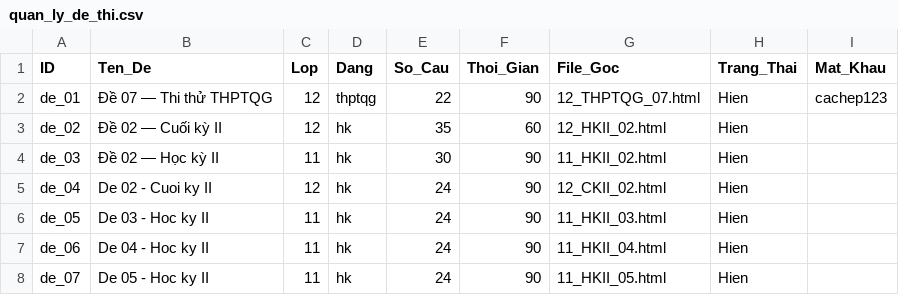
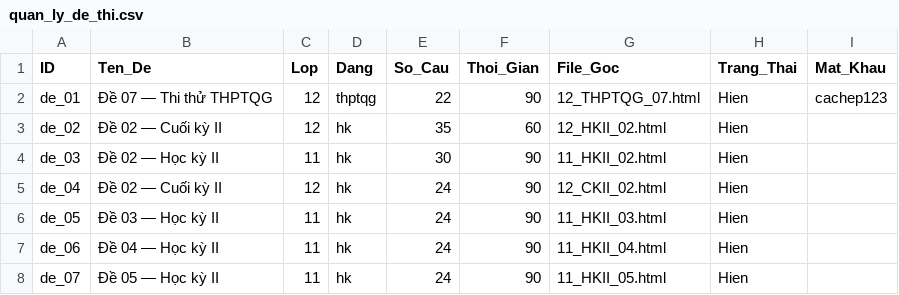
Before and after one commit to LopToanCaChep/toancachep-playlist, a CSV file: quan_ly_de_thi.csv, drawn as a sheet.

```diff
--- a/quan_ly_de_thi.csv
+++ b/quan_ly_de_thi.csv
@@ -4,5 +4,5 @@ de_02,Đề 02 — Cuối kỳ II,12,hk,35,60,12_HKII_02.html,Hien,
 de_03,Đề 02 — Học kỳ II,11,hk,30,90,11_HKII_02.html,Hien,
-de_04,De 02 - Cuoi ky II,12,hk,24,90,12_CKII_02.html,Hien,
-de_05,De 03 - Hoc ky II,11,hk,24,90,11_HKII_03.html,Hien,
-de_06,De 04 - Hoc ky II,11,hk,24,90,11_HKII_04.html,Hien,
-de_07,De 05 - Hoc ky II,11,hk,24,90,11_HKII_05.html,Hien,
+de_04,Đề 02 — Cuối kỳ II,12,hk,24,90,12_CKII_02.html,Hien,
+de_05,Đề 03 — Học kỳ II,11,hk,24,90,11_HKII_03.html,Hien,
+de_06,Đề 04 — Học kỳ II,11,hk,24,90,11_HKII_04.html,Hien,
+de_07,Đề 05 — Học kỳ II,11,hk,24,90,11_HKII_05.html,Hien,
```
Also changed, not shown: 2 other files.
